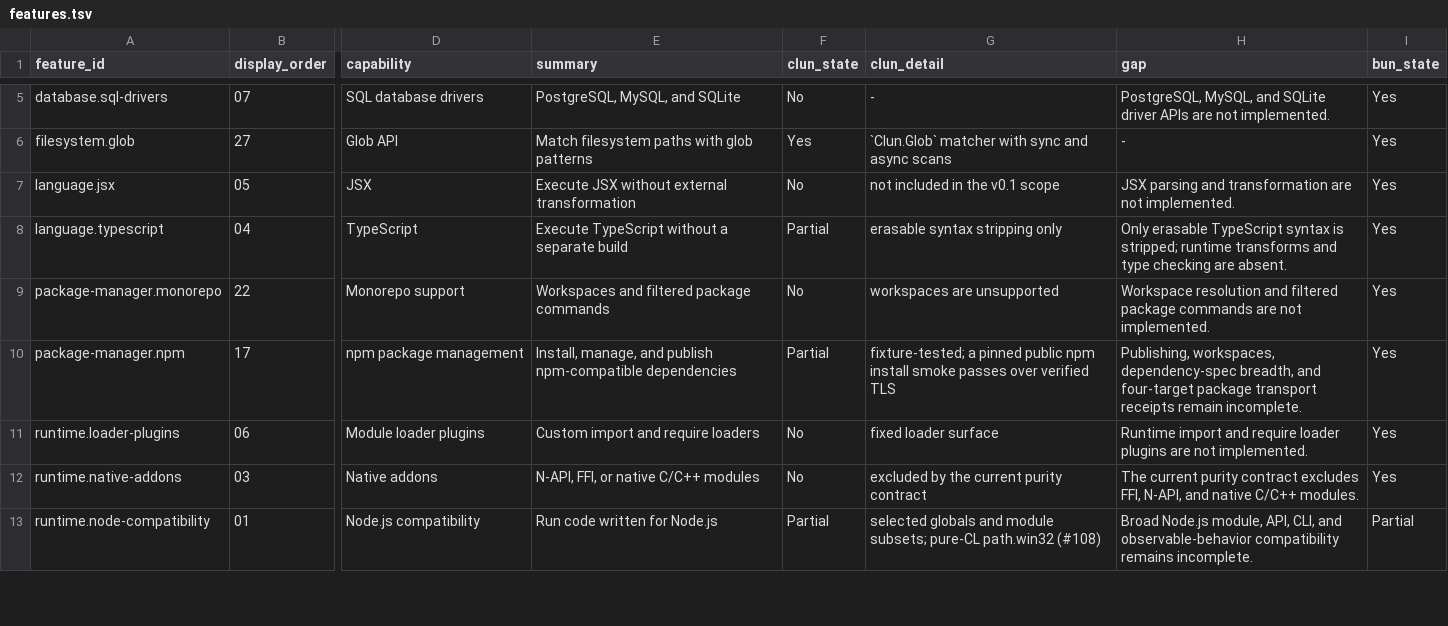
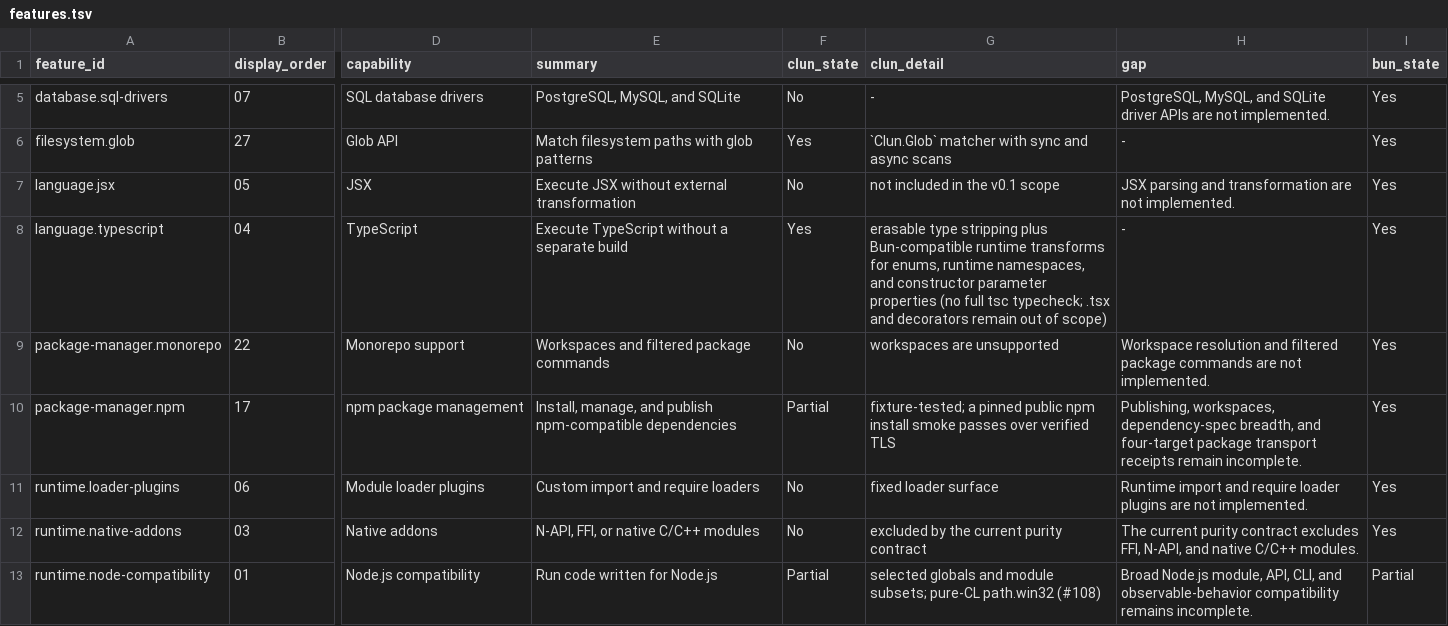
Before and after one commit to theesfeld/clun, a TSV file: compat/features.tsv, drawn as a sheet; only a part is shown, gaps mark what is left out; the diff names each change by its address in the sheet, - before the commit and + after, or states it on an @@ line.

```diff
--- a/compat/features.tsv
+++ b/compat/features.tsv
-F8 (clun_state): Partial
+F8 (clun_state): Yes
-G8 (clun_detail): erasable syntax stripping only
+G8 (clun_detail): erasable type stripping plus Bun-compatible runtime transforms for enums, runtime namespaces, and constructor parameter properties (no full tsc typecheck; .tsx and decorators remain out of scope)
-H8 (gap): Only erasable TypeScript syntax is stripped; runtime transforms and type checking are absent.
+H8 (gap): -
```
Also changed, not shown: compat/evidence.tsv, compat/platforms.tsv, 35 other files.
